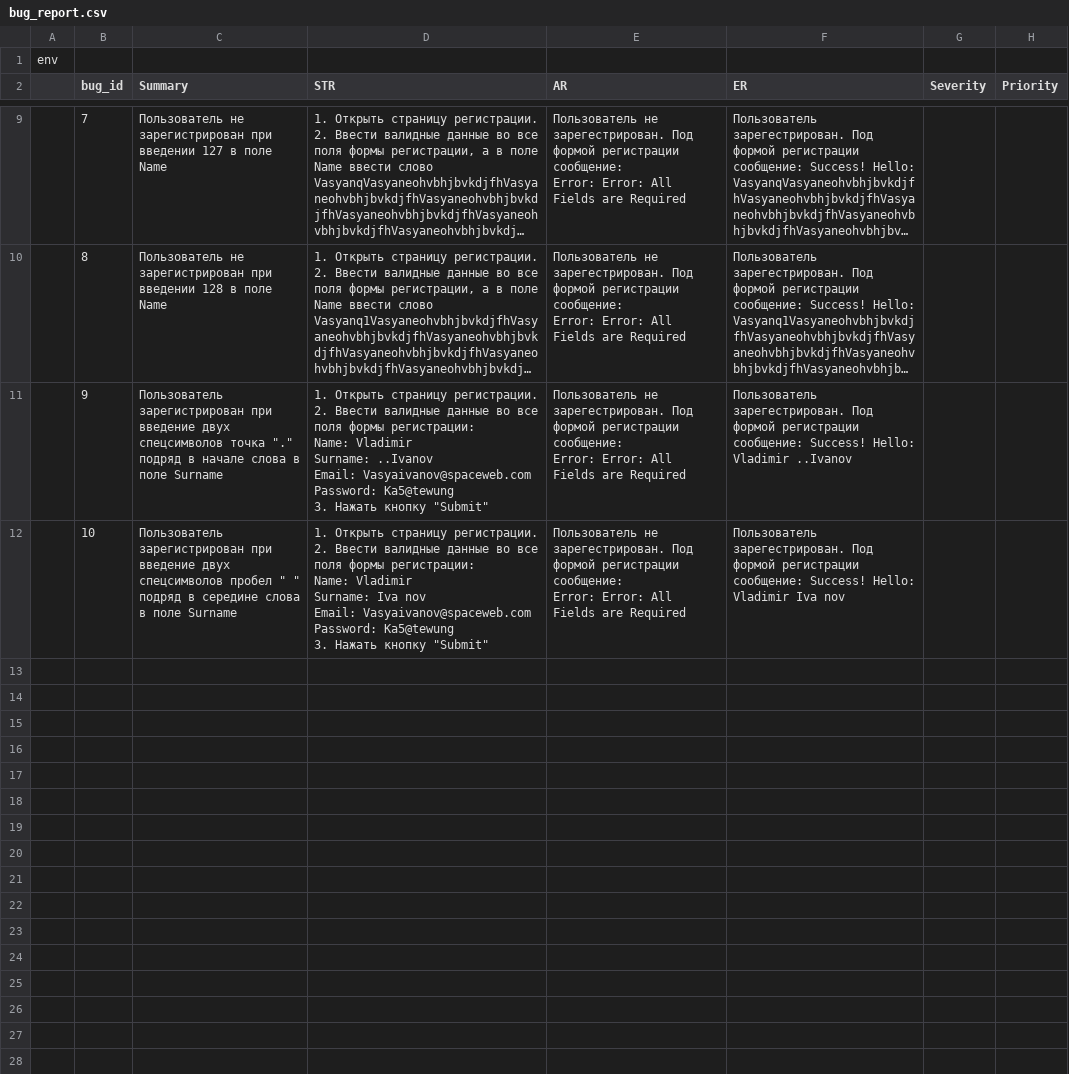
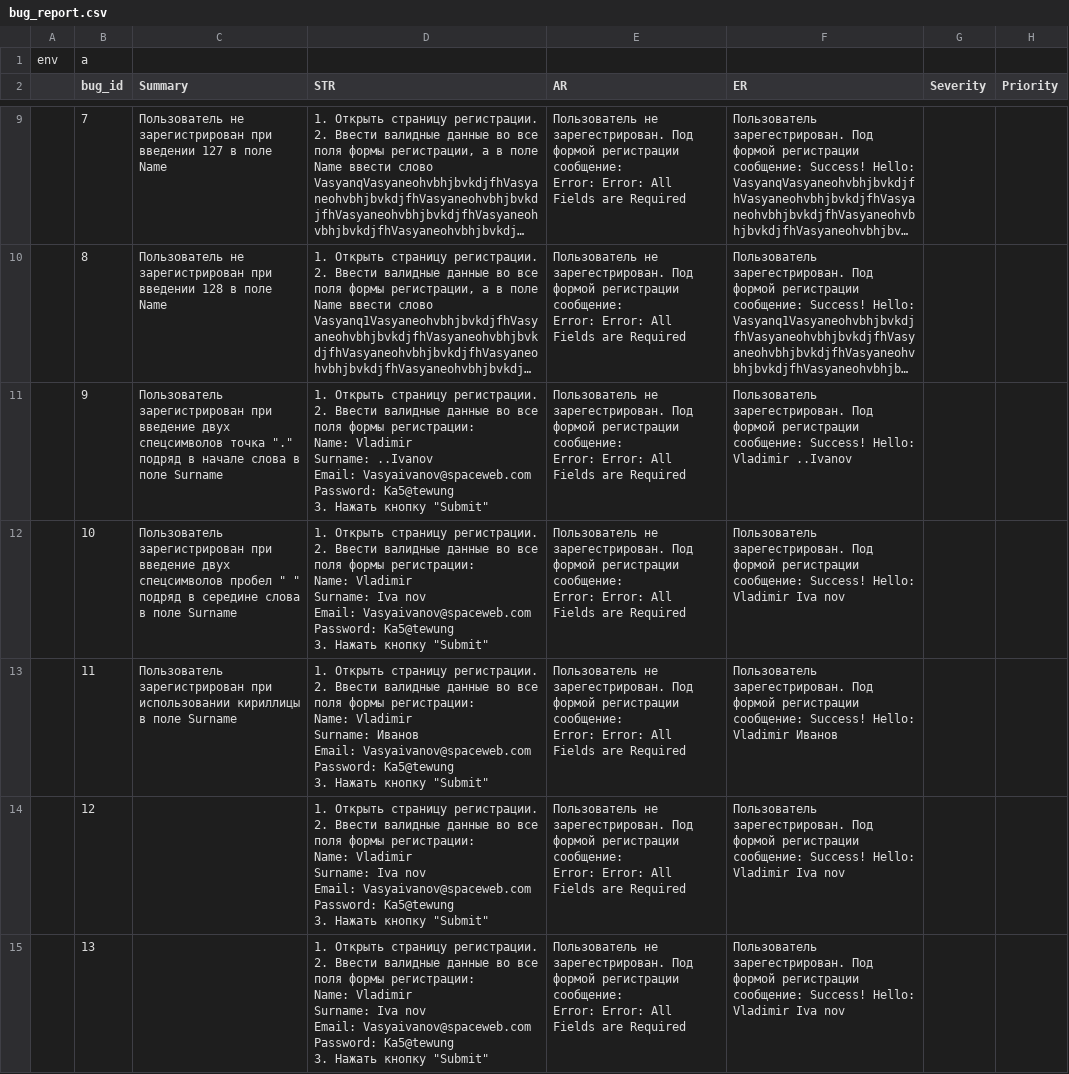
Before and after one commit to gogvyatkin/Group_27, a CSV file: Bug_report/bug_report.csv, drawn as a sheet; only a part is shown, gaps mark what is left out; long unchanged cells end in ….

Commit message:
added one bug

```diff
--- a/Bug_report/bug_report.csv
+++ b/Bug_report/bug_report.csv
@@ -1,2 +1,2 @@
-env,,,,,,,
+env,a,,,,,,
 ,bug_id,Summary,STR,AR,ER,Severity,Priority
@@ -82 +82,25 @@ Password: Ka5@tewung
 Error: Error: All Fields are Required",Пользователь зарегестрирован. Под формой регистрации сообщение: Success! Hello: Vladimir Iva  nov,,
+,11,Пользователь зарегистрирован при использовании кириллицы в поле Surname,"1. Открыть страницу регистрации.
+2. Ввести валидные данные во все поля формы регистрации:
+Name: Vladimir
+Surname: Иванов
+Email: Vasyaivanov@spaceweb.com
+Password: Ka5@tewung
+3. Нажать кнопку ""Submit""","Пользователь не зарегестрирован. Под формой регистрации сообщение:
+Error: Error: All Fields are Required",Пользователь зарегестрирован. Под формой регистрации сообщение: Success! Hello: Vladimir Иванов,,
+,12,,"1. Открыть страницу регистрации.
+2. Ввести валидные данные во все поля формы регистрации:
+Name: Vladimir
+Surname: Iva  nov
+Email: Vasyaivanov@spaceweb.com
+Password: Ka5@tewung
+3. Нажать кнопку ""Submit""","Пользователь не зарегестрирован. Под формой регистрации сообщение:
+Error: Error: All Fields are Required",Пользователь зарегестрирован. Под формой регистрации сообщение: Success! Hello: Vladimir Iva  nov,,
+,13,,"1. Открыть страницу регистрации.
+2. Ввести валидные данные во все поля формы регистрации:
+Name: Vladimir
+Surname: Iva  nov
+Email: Vasyaivanov@spaceweb.com
+Password: Ka5@tewung
+3. Нажать кнопку ""Submit""","Пользователь не зарегестрирован. Под формой регистрации сообщение:
+Error: Error: All Fields are Required",Пользователь зарегестрирован. Под формой регистрации сообщение: Success! Hello: Vladimir Iva  nov,,
```
